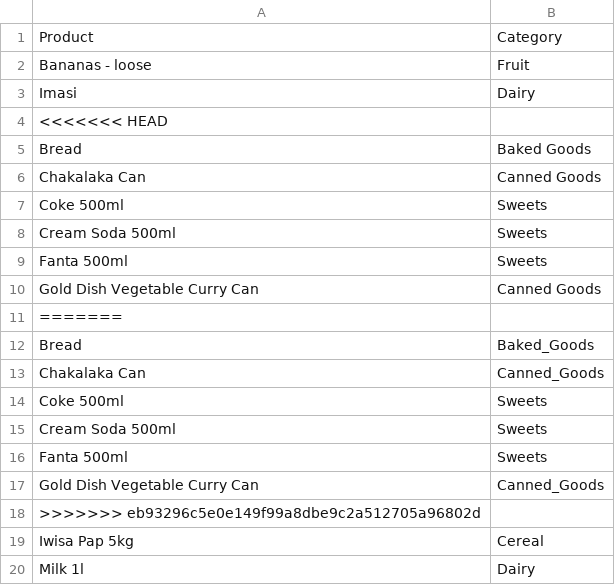
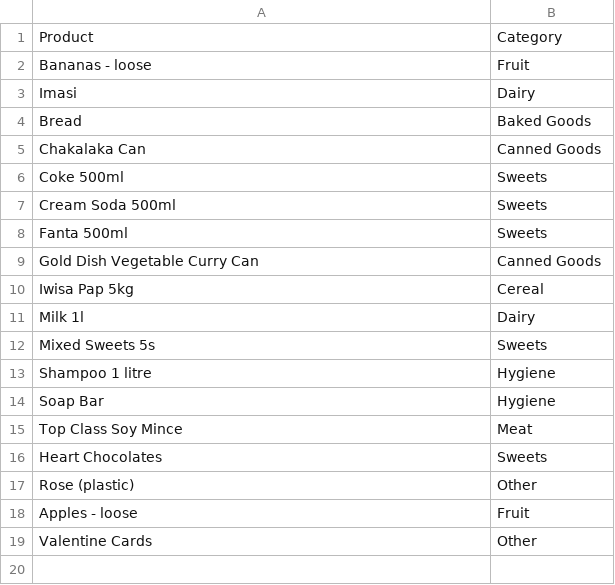
Before and after one commit to danger12001/Spaza-Shop-2.0, a CSV file: csv/catagories.csv, drawn as a sheet; only a part is shown; the shorter side is filled out with more unchanged rows.

```diff
--- a/csv/catagories.csv
+++ b/csv/catagories.csv
@@ -3,3 +3,2 @@ Bananas - loose,Fruit
 Imasi,Dairy
-<<<<<<< HEAD
 Bread,Baked Goods
@@ -10,10 +9,2 @@ Fanta 500ml,Sweets
 Gold Dish Vegetable Curry Can,Canned Goods
-=======
-Bread,Baked_Goods
-Chakalaka Can,Canned_Goods
-Coke 500ml,Sweets
-Cream Soda 500ml,Sweets
-Fanta 500ml,Sweets
-Gold Dish Vegetable Curry Can,Canned_Goods
->>>>>>> eb93296c5e0e149f99a8dbe9c2a512705a96802d
 Iwisa Pap 5kg,Cereal
```
Also changed, not shown: 7 other files.
